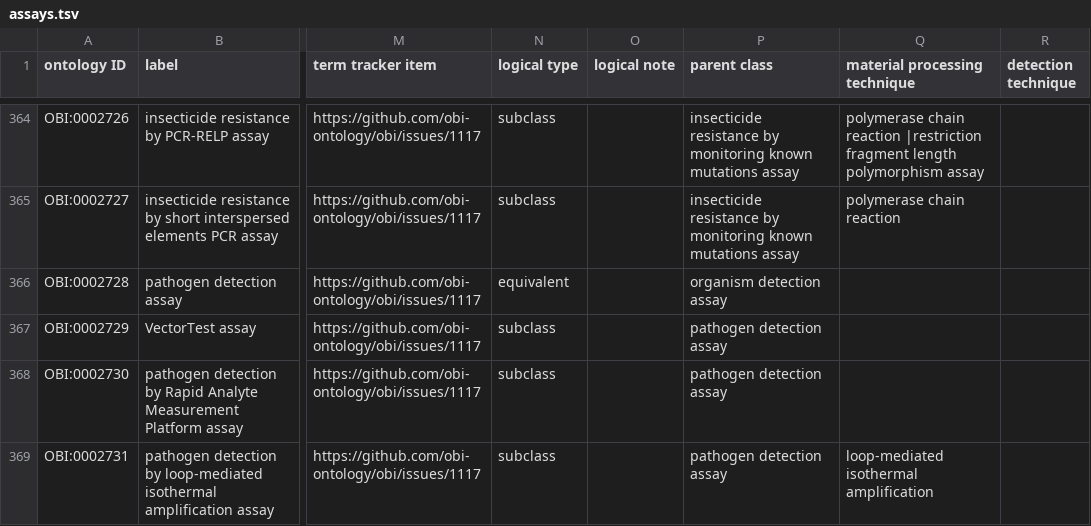
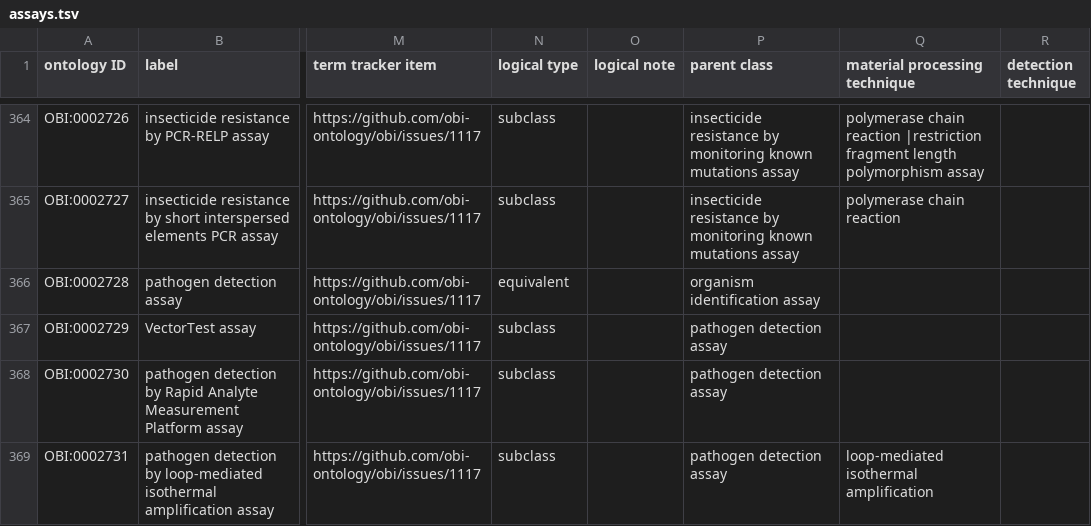
Before and after one commit to obi-ontology/obi, a TSV file: src/ontology/templates/assays.tsv, drawn as a sheet; only a part is shown, gaps mark what is left out; the diff names each change by its address in the sheet, - before the commit and + after, or states it on an @@ line.

Commit message:
Corrected parent label

```diff
--- a/src/ontology/templates/assays.tsv
+++ b/src/ontology/templates/assays.tsv
-P366 (parent class): organism detection assay
+P366 (parent class): organism identification assay
```
